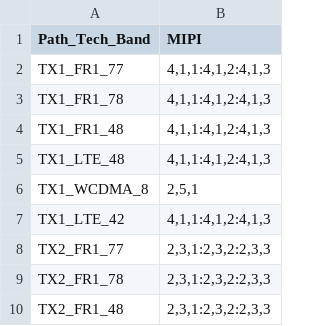
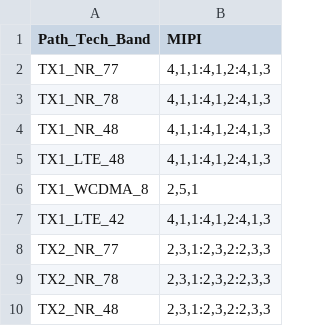
Before and after one commit to d1658999/pyside_learning_2024, a CSV file: utils/mipi_setting.csv, drawn as a sheet.

Commit message:
update: fix the issue for mipi read setting

```diff
--- a/utils/mipi_setting.csv
+++ b/utils/mipi_setting.csv
@@ -1,5 +1,5 @@
 Path_Tech_Band,MIPI
-TX1_FR1_77,"4,1,1:4,1,2:4,1,3"
-TX1_FR1_78,"4,1,1:4,1,2:4,1,3"
-TX1_FR1_48,"4,1,1:4,1,2:4,1,3"
+TX1_NR_77,"4,1,1:4,1,2:4,1,3"
+TX1_NR_78,"4,1,1:4,1,2:4,1,3"
+TX1_NR_48,"4,1,1:4,1,2:4,1,3"
 TX1_LTE_48,"4,1,1:4,1,2:4,1,3"
@@ -7,4 +7,4 @@ TX1_WCDMA_8,"2,5,1"
 TX1_LTE_42,"4,1,1:4,1,2:4,1,3"
-TX2_FR1_77,"2,3,1:2,3,2:2,3,3"
-TX2_FR1_78,"2,3,1:2,3,2:2,3,3"
-TX2_FR1_48,"2,3,1:2,3,2:2,3,3"
+TX2_NR_77,"2,3,1:2,3,2:2,3,3"
+TX2_NR_78,"2,3,1:2,3,2:2,3,3"
+TX2_NR_48,"2,3,1:2,3,2:2,3,3"
```
Also changed, not shown: 1 other file.
